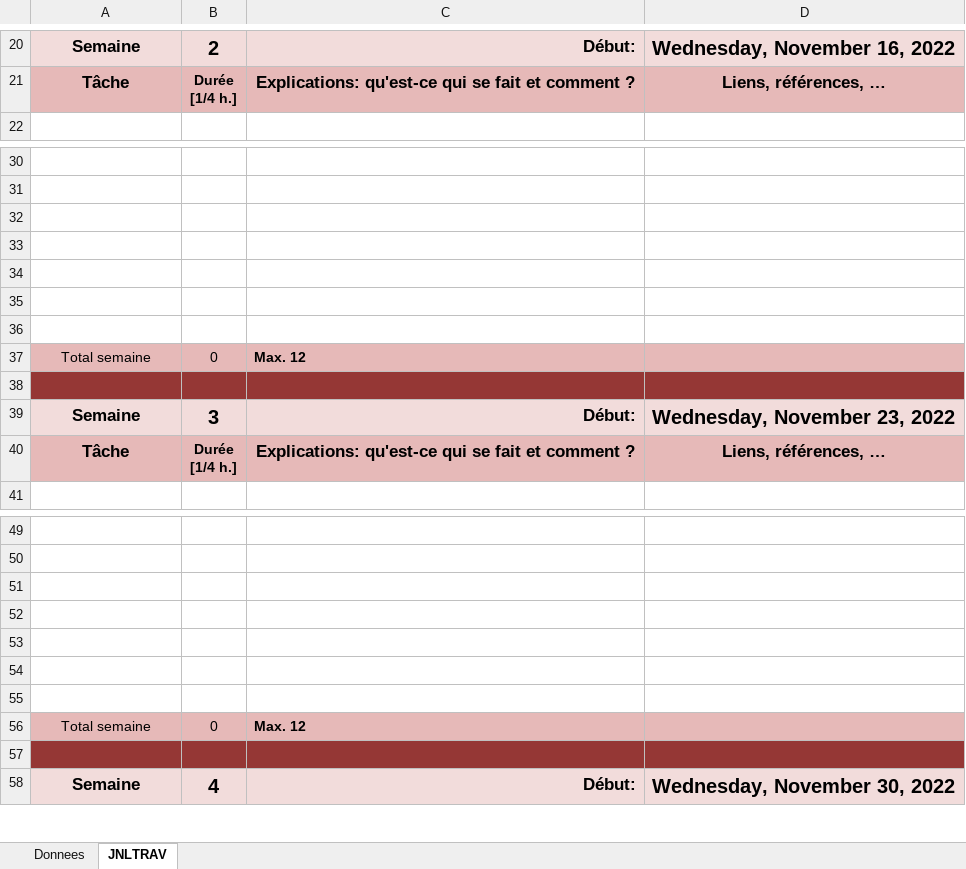
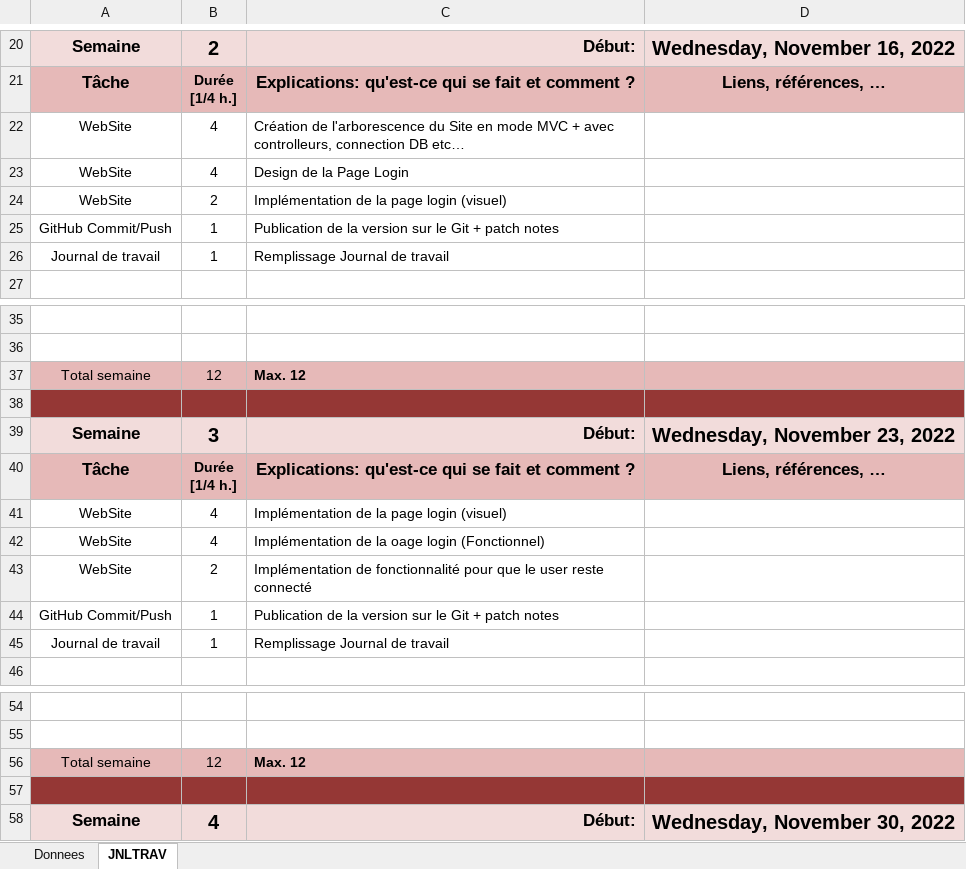
Before and after one commit to Bnopp/Tiketing_SoloDev, an Excel workbook: Documents/T-P_Ticketing-DiulgherovSerghei-JnlTrav.xlsm, sheet JNLTRAV, drawn as a sheet; only a part is shown, gaps mark what is left out; values as stored, in another font and other column widths than the file's, no borders; charts and pictures not drawn; removed rows and columns are numbered as before the commit, all else as after; the diff names each change by its address in the sheet, - before the commit and + after, or states it on an @@ line.

Commit message:
GETS v0.0.2.1
- Started implementing User dashboard with ticket creation form

```diff
--- a/Documents/T-P_Ticketing-DiulgherovSerghei-JnlTrav.xlsm (sheet JNLTRAV)
+++ b/Documents/T-P_Ticketing-DiulgherovSerghei-JnlTrav.xlsm (sheet JNLTRAV)
+row 22: WebSite | 4 | Création de l'arborescence du Site en mode MVC + avec controlleurs, connection DB etc…
+row 23: WebSite | 4 | Design de la Page Login
+row 24: WebSite | 2 | Implémentation de la page login (visuel)
+row 25: GitHub Commit/Push | 1 | Publication de la version sur le Git + patch notes
+row 26: Journal de travail | 1 | Remplissage Journal de travail
-row 32: (empty)
-row 33: (empty)
-row 34: (empty)
-row 35: (empty)
-row 36: (empty)
-B37: 0
+B37: 12
+row 41: WebSite | 4 | Implémentation de la page login (visuel)
+row 42: WebSite | 4 | Implémentation de la oage login (Fonctionnel)
+row 43: WebSite | 2 | Implémentation de fonctionnalité pour que le user reste connecté
+row 44: GitHub Commit/Push | 1 | Publication de la version sur le Git + patch notes
+row 45: Journal de travail | 1 | Remplissage Journal de travail
-row 51: (empty)
-row 52: (empty)
-row 53: (empty)
-row 54: (empty)
-row 55: (empty)
-B56: 0
+B56: 12
```
Also changed, not shown: charts or pictures, 3 other files.
